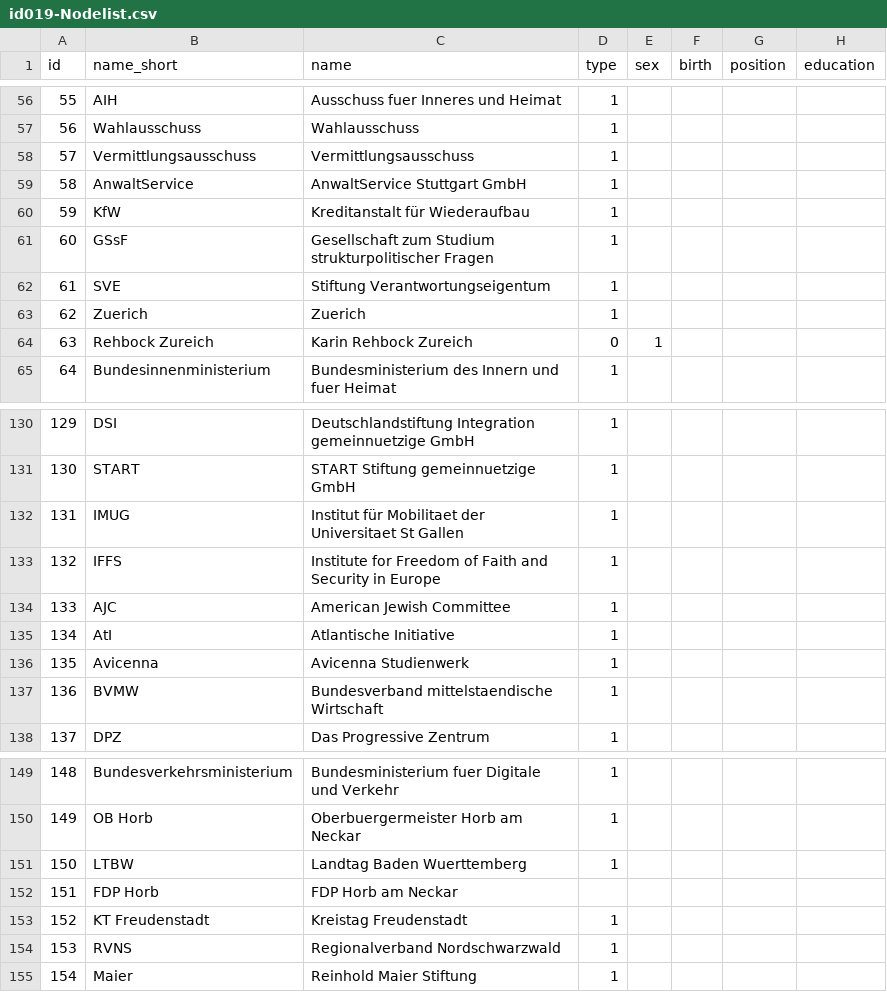
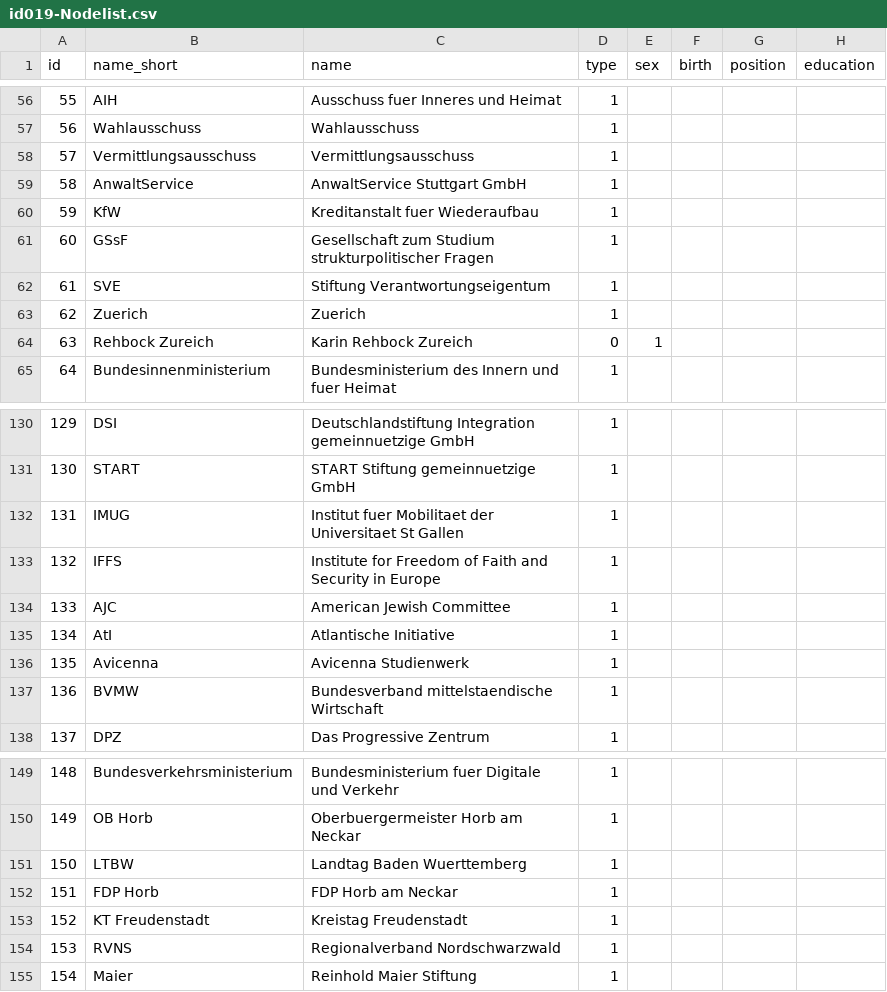
Before and after one commit to isabeladiasdamotta/SNA-Pruefung, a CSV file: id019-Nodelist.csv, drawn as a sheet; only a part is shown, gaps mark what is left out; the diff covers the shown part only; the diff names each change by its address in the sheet, - before the commit and + after, or states it on an @@ line.

```diff
--- a/id019-Nodelist.csv
+++ b/id019-Nodelist.csv
-C60 (name): Kreditanstalt für Wiederaufbau
+C60 (name): Kreditanstalt fuer Wiederaufbau
-C132 (name): Institut für Mobilitaet der…
+C132 (name): Institut fuer Mobilitaet der…
-D152 (type): (empty)
+D152 (type): 1
```
Also changed, not shown: 8 edited cells elsewhere in this file.
